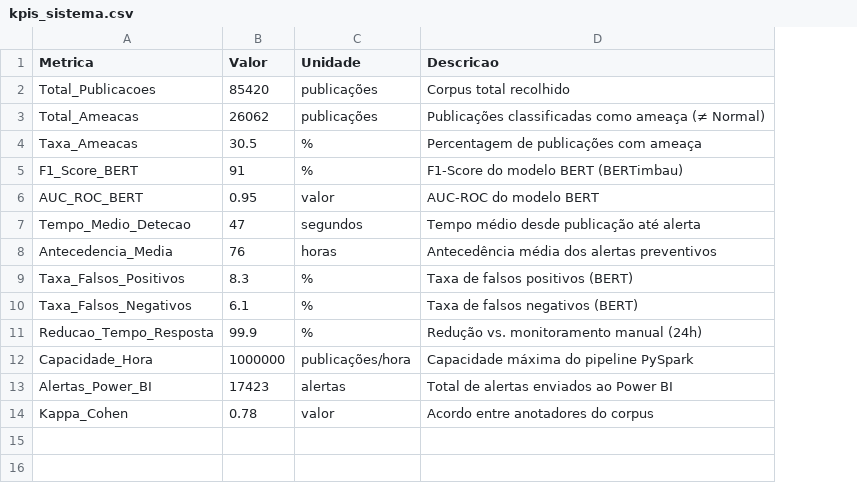
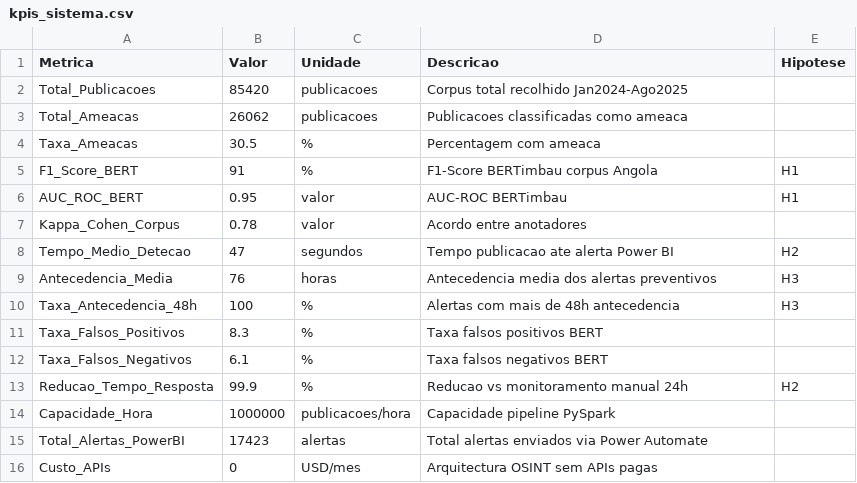
Before and after one commit to manuelmuinga/dissertacao-uan-angola, a CSV file: powerbi/dados/kpis_sistema.csv, drawn as a sheet; removed rows and columns are numbered as before the commit, all else as after; the diff names each change by its address in the sheet, - before the commit and + after, or states it on an @@ line.

Commit message:
data: KPIs estrategicos sistema dissertacao

```diff
--- a/powerbi/dados/kpis_sistema.csv
+++ b/powerbi/dados/kpis_sistema.csv
+column E (Hipotese), rows 5-6: H1 | H1; rows 8-9: H2 | H3; row 13: H2
-C2:C3 (Unidade): publicações
+C2:C3 (Unidade): publicacoes
-D2 (Descricao): Corpus total recolhido
+D2 (Descricao): Corpus total recolhido Jan2024-Ago2025
-D3 (Descricao): Publicações classificadas como ameaça (≠ Normal)
+D3 (Descricao): Publicacoes classificadas como ameaca
-D4 (Descricao): Percentagem de publicações com ameaça
+D4 (Descricao): Percentagem com ameaca
-D5 (Descricao): F1-Score do modelo BERT (BERTimbau)
+D5 (Descricao): F1-Score BERTimbau corpus Angola
-D6 (Descricao): AUC-ROC do modelo BERT
+D6 (Descricao): AUC-ROC BERTimbau
+row 7: Kappa_Cohen_Corpus | 0.78 | valor | Acordo entre anotadores
-D8 (Descricao): Tempo médio desde publicação até alerta
+D8 (Descricao): Tempo publicacao ate alerta Power BI
-D9 (Descricao): Antecedência média dos alertas preventivos
+D9 (Descricao): Antecedencia media dos alertas preventivos
+row 10: Taxa_Antecedencia_48h | 100 | % | Alertas com mais de 48h antecedencia | H3
-D11 (Descricao): Taxa de falsos positivos (BERT)
+D11 (Descricao): Taxa falsos positivos BERT
-D12 (Descricao): Taxa de falsos negativos (BERT)
+D12 (Descricao): Taxa falsos negativos BERT
-D13 (Descricao): Redução vs. monitoramento manual (24h)
+D13 (Descricao): Reducao vs monitoramento manual 24h
-C14 (Unidade): publicações/hora
+C14 (Unidade): publicacoes/hora
-D14 (Descricao): Capacidade máxima do pipeline PySpark
+D14 (Descricao): Capacidade pipeline PySpark
-A15 (Metrica): Alertas_Power_BI
+A15 (Metrica): Total_Alertas_PowerBI
-D15 (Descricao): Total de alertas enviados ao Power BI
+D15 (Descricao): Total alertas enviados via Power Automate
-row 14: Kappa_Cohen | 0.78 | valor | Acordo entre anotadores do corpus
+row 16: Custo_APIs | 0 | USD/mes | Arquitectura OSINT sem APIs pagas
```
